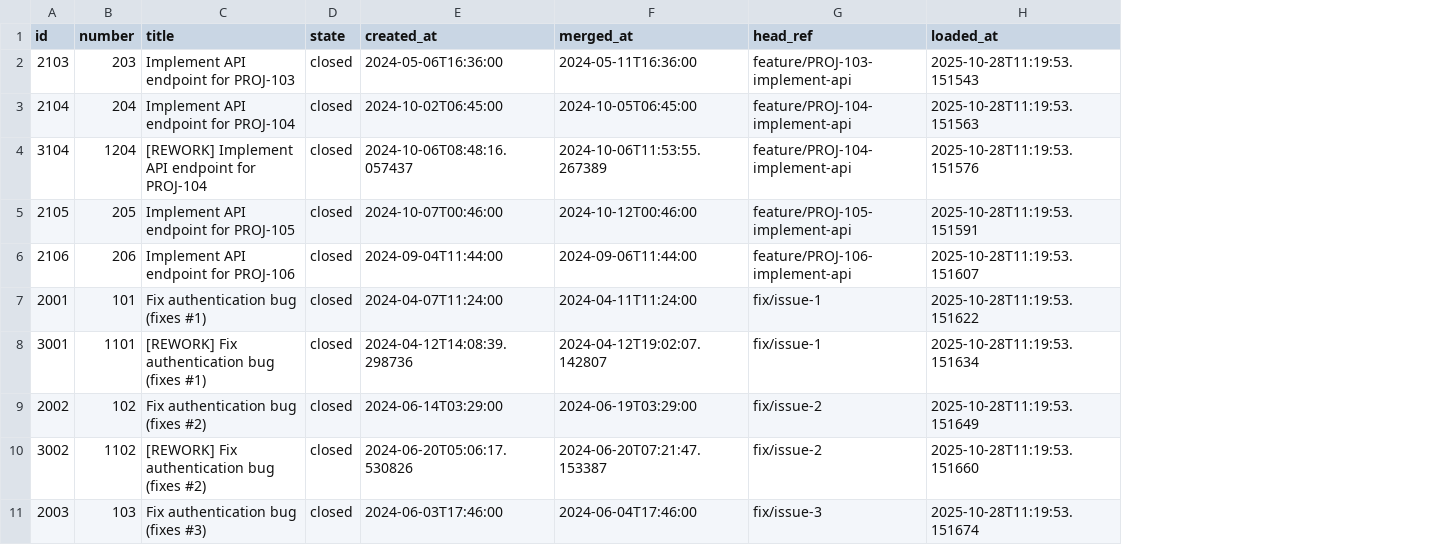
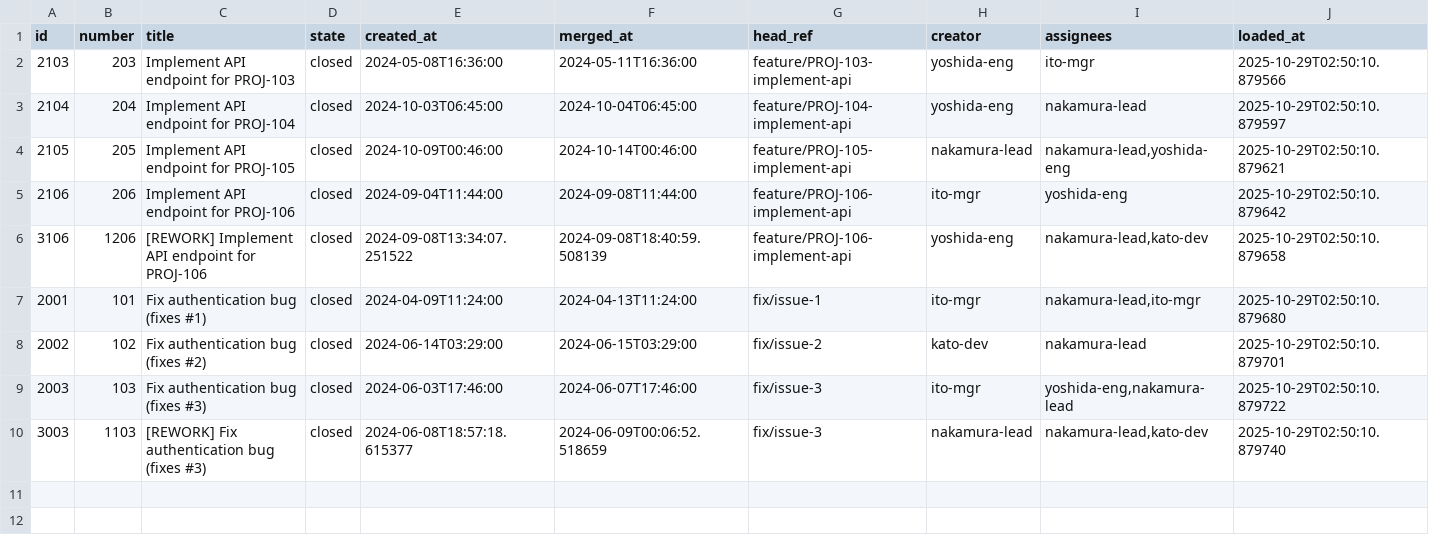
Before and after one commit to suwa-sh/open-process-mining, a CSV file: dbt/seeds/bronze_github_pull_requests.csv, drawn as a sheet; removed rows and columns are numbered as before the commit, all else as after; the diff names each change by its address in the sheet, - before the commit and + after, or states it on an @@ line.

```diff
--- a/dbt/seeds/bronze_github_pull_requests.csv
+++ b/dbt/seeds/bronze_github_pull_requests.csv
+column H (creator), rows 2-5: yoshida-eng | yoshida-eng | nakamura-lead | ito-mgr; rows 7-9: ito-mgr | kato-dev | ito-mgr
+column I (assignees), rows 2-5: ito-mgr | nakamura-lead | nakamura-lead,yoshida-eng | yoshida-eng; rows 7-9: nakamura-lead,ito-mgr | nakamura-lead | yoshida-eng,nakamura-lead
-E2 (created_at): 2024-05-06T16:36:00
+E2 (created_at): 2024-05-08T16:36:00
-J2 (loaded_at): 2025-10-28T11:19:53.151543
+J2 (loaded_at): 2025-10-29T02:50:10.879566
-E3 (created_at): 2024-10-02T06:45:00
+E3 (created_at): 2024-10-03T06:45:00
-F3 (merged_at): 2024-10-05T06:45:00
+F3 (merged_at): 2024-10-04T06:45:00
-J3 (loaded_at): 2025-10-28T11:19:53.151563
+J3 (loaded_at): 2025-10-29T02:50:10.879597
-row 4: 3104 | 1204 | [REWORK] Implement API endpoint for PROJ-104 | closed | 2024-10-06T08:48:16.057437 | 2024-10-06T11:53:55.267389 | feature/PROJ-104-implement-api | 2025-10-28T11:19:53.151576
-E4 (created_at): 2024-10-07T00:46:00
+E4 (created_at): 2024-10-09T00:46:00
-F4 (merged_at): 2024-10-12T00:46:00
+F4 (merged_at): 2024-10-14T00:46:00
-J4 (loaded_at): 2025-10-28T11:19:53.151591
+J4 (loaded_at): 2025-10-29T02:50:10.879621
-F5 (merged_at): 2024-09-06T11:44:00
+F5 (merged_at): 2024-09-08T11:44:00
-J5 (loaded_at): 2025-10-28T11:19:53.151607
+J5 (loaded_at): 2025-10-29T02:50:10.879642
+row 6: 3106 | 1206 | [REWORK] Implement API endpoint for PROJ-106 | closed | 2024-09-08T13:34:07.251522 | 2024-09-08T18:40:59.508139 | feature/PROJ-106-implement-api | yoshida-eng | nakamura-lead,kato-dev | 2025-10-29T02:50:10.879658
-E7 (created_at): 2024-04-07T11:24:00
+E7 (created_at): 2024-04-09T11:24:00
-F7 (merged_at): 2024-04-11T11:24:00
+F7 (merged_at): 2024-04-13T11:24:00
-J7 (loaded_at): 2025-10-28T11:19:53.151622
+J7 (loaded_at): 2025-10-29T02:50:10.879680
-row 8: 3001 | 1101 | [REWORK] Fix authentication bug (fixes #1) | closed | 2024-04-12T14:08:39.298736 | 2024-04-12T19:02:07.142807 | fix/issue-1 | 2025-10-28T11:19:53.151634
-F8 (merged_at): 2024-06-19T03:29:00
+F8 (merged_at): 2024-06-15T03:29:00
-J8 (loaded_at): 2025-10-28T11:19:53.151649
+J8 (loaded_at): 2025-10-29T02:50:10.879701
-row 10: 3002 | 1102 | [REWORK] Fix authentication bug (fixes #2) | closed | 2024-06-20T05:06:17.530826 | 2024-06-20T07:21:47.153387 | fix/issue-2 | 2025-10-28T11:19:53.151660
-F9 (merged_at): 2024-06-04T17:46:00
+F9 (merged_at): 2024-06-07T17:46:00
-J9 (loaded_at): 2025-10-28T11:19:53.151674
+J9 (loaded_at): 2025-10-29T02:50:10.879722
+row 10: 3003 | 1103 | [REWORK] Fix authentication bug (fixes #3) | closed | 2024-06-08T18:57:18.615377 | 2024-06-09T00:06:52.518659 | fix/issue-3 | nakamura-lead | nakamura-lead,kato-dev | 2025-10-29T02:50:10.879740
```
Also changed, not shown: dbt/seeds/bronze_github_issues.csv, dbt/seeds/bronze_gitlab_issues.csv, 25 other files.
